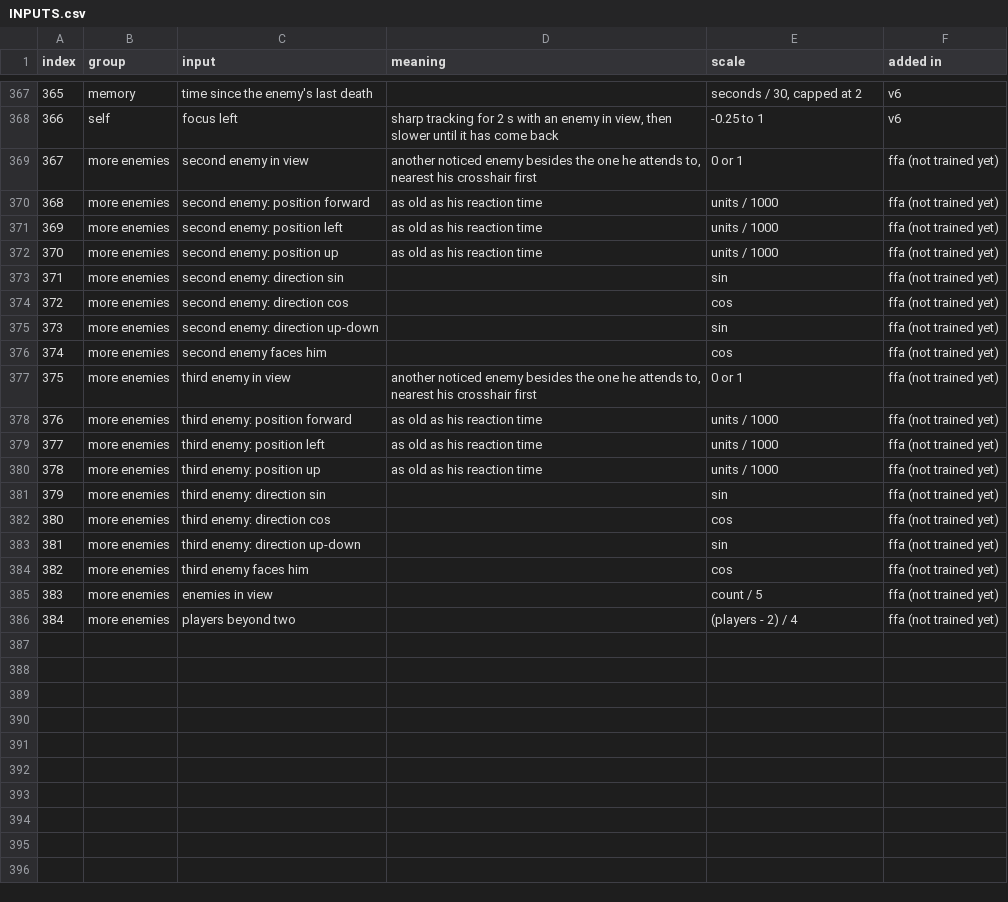
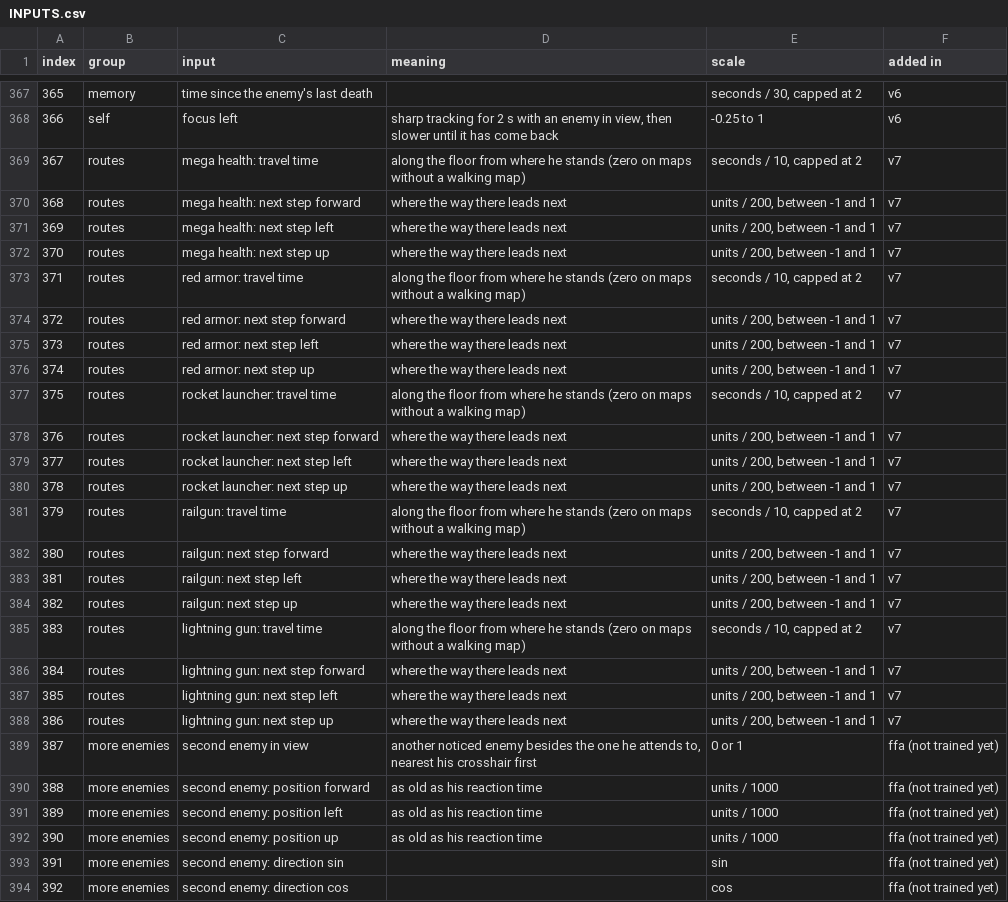
Before and after one commit to dclark202/bobbybones-quake, a CSV file: docs/INPUTS.csv, drawn as a sheet; only a part is shown, gaps mark what is left out; the shorter side is filled out with more unchanged rows; addresses are those after the commit; the diff names each change by its address in the sheet, - before the commit and + after, or states it on an @@ line.

```diff
--- a/docs/INPUTS.csv
+++ b/docs/INPUTS.csv
+row 369: 367 | routes | mega health: travel time | along the floor from where he stands (zero on maps without a walking map) | seconds / 10, capped at 2 | v7
+row 370: 368 | routes | mega health: next step forward | where the way there leads next | units / 200, between -1 and 1 | v7
+row 371: 369 | routes | mega health: next step left | where the way there leads next | units / 200, between -1 and 1 | v7
+row 372: 370 | routes | mega health: next step up | where the way there leads next | units / 200, between -1 and 1 | v7
+row 373: 371 | routes | red armor: travel time | along the floor from where he stands (zero on maps without a walking map) | seconds / 10, capped at 2 | v7
+row 374: 372 | routes | red armor: next step forward | where the way there leads next | units / 200, between -1 and 1 | v7
+row 375: 373 | routes | red armor: next step left | where the way there leads next | units / 200, between -1 and 1 | v7
+row 376: 374 | routes | red armor: next step up | where the way there leads next | units / 200, between -1 and 1 | v7
+row 377: 375 | routes | rocket launcher: travel time | along the floor from where he stands (zero on maps without a walking map) | seconds / 10, capped at 2 | v7
+row 378: 376 | routes | rocket launcher: next step forward | where the way there leads next | units / 200, between -1 and 1 | v7
+row 379: 377 | routes | rocket launcher: next step left | where the way there leads next | units / 200, between -1 and 1 | v7
+row 380: 378 | routes | rocket launcher: next step up | where the way there leads next | units / 200, between -1 and 1 | v7
+row 381: 379 | routes | railgun: travel time | along the floor from where he stands (zero on maps without a walking map) | seconds / 10, capped at 2 | v7
+row 382: 380 | routes | railgun: next step forward | where the way there leads next | units / 200, between -1 and 1 | v7
+row 383: 381 | routes | railgun: next step left | where the way there leads next | units / 200, between -1 and 1 | v7
+row 384: 382 | routes | railgun: next step up | where the way there leads next | units / 200, between -1 and 1 | v7
+row 385: 383 | routes | lightning gun: travel time | along the floor from where he stands (zero on maps without a walking map) | seconds / 10, capped at 2 | v7
+row 386: 384 | routes | lightning gun: next step forward | where the way there leads next | units / 200, between -1 and 1 | v7
+row 387: 385 | routes | lightning gun: next step left | where the way there leads next | units / 200, between -1 and 1 | v7
+row 388: 386 | routes | lightning gun: next step up | where the way there leads next | units / 200, between -1 and 1 | v7
@@ column A (index) renumbered from row 389 down @@
```
Also changed, not shown: 1 other file.
